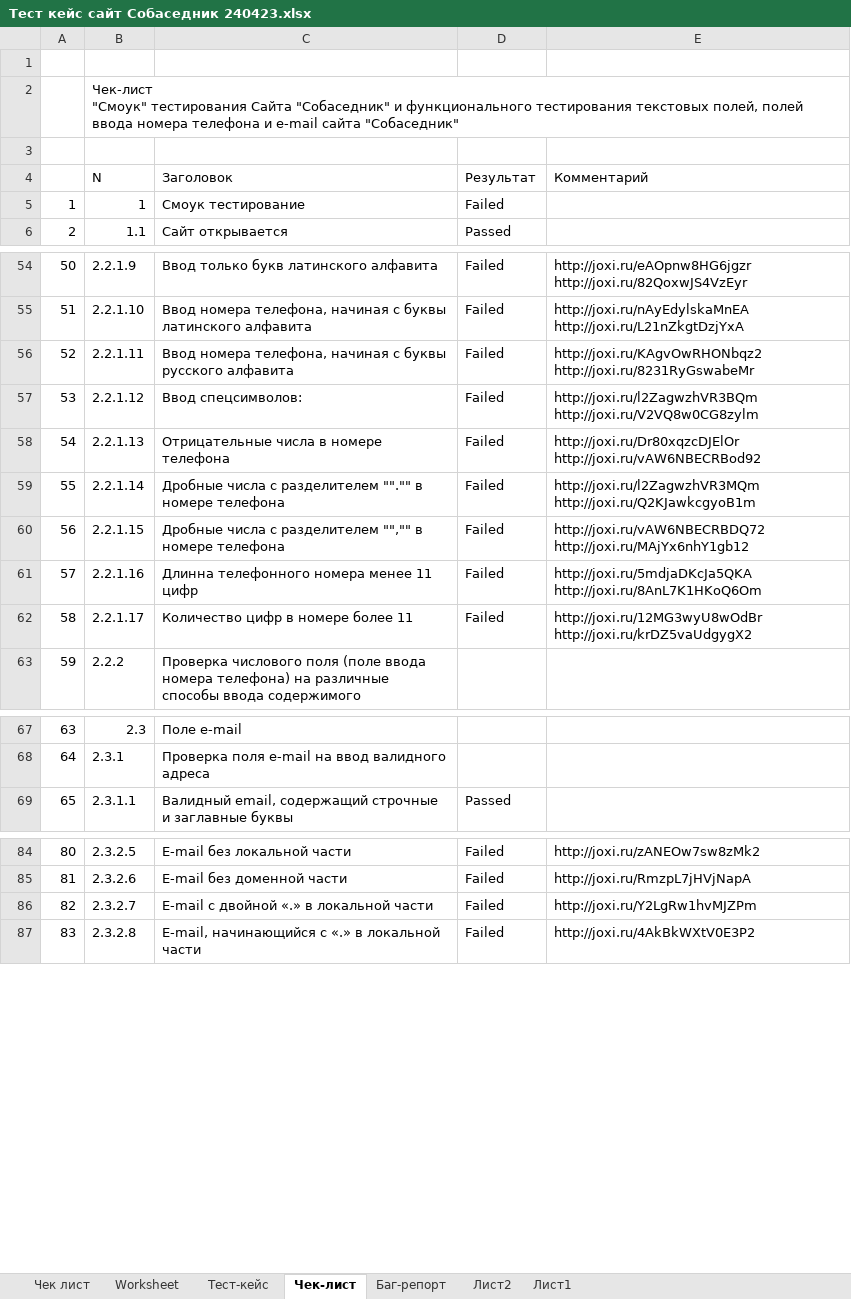
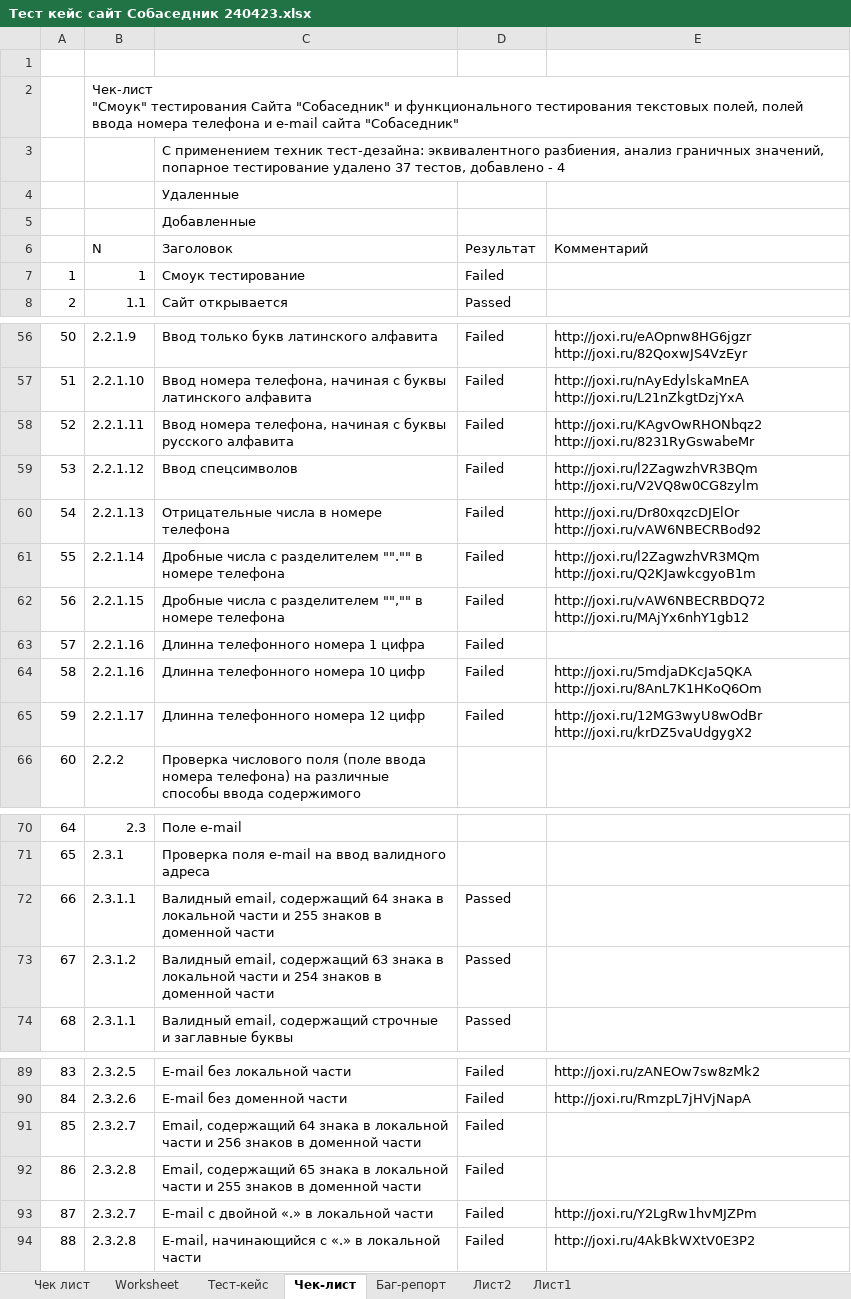
Before and after one commit to sdsvo3/ProjectSt, an Excel workbook: Тест кейс сайт Собаседник 240423.xlsx, sheet Чек-лист, drawn as a sheet; only a part is shown, gaps mark what is left out; values as stored, in another font and other column widths than the file's, no cell formats; conditional formats not drawn; addresses are those after the commit; the diff names each change by its address in the sheet, - before the commit and + after, or states it on an @@ line.

Commit message:
Update Тест кейс сайт Собаседник 240423.xlsx

```diff
--- a/Тест кейс сайт Собаседник 240423.xlsx (sheet Чек-лист)
+++ b/Тест кейс сайт Собаседник 240423.xlsx (sheet Чек-лист)
-C3 (Заголовок): (empty)
+C3 (Заголовок): С применением техник тест-дезайна: эквивалентного разбиения, анализ граничных значений, попарное тестирование удалено 37 тестов, добавлено - 4
+row 4:  |  | Удаленные
+row 5:  |  | Добавленные
-C59 (Заголовок): Ввод спецсимволов:
+C59 (Заголовок): Ввод спецсимволов
+row 63: 57 | 2.2.1.16 | Длинна телефонного номера 1 цифра | Failed
@@ column A renumbered from row 64 down @@
-C64 (Заголовок): Длинна телефонного номера менее 11 цифр
+C64 (Заголовок): Длинна телефонного номера 10 цифр
-C65 (Заголовок): Количество цифр в номере более 11
+C65 (Заголовок): Длинна телефонного номера 12 цифр
+row 72: 66 | 2.3.1.1 | Валидный email, содержащий 64 знака в локальной части и 255 знаков в доменной части | Passed
+row 73: 67 | 2.3.1.2 | Валидный email, содержащий 63 знака в локальной части и 254 знаков в доменной части | Passed
+row 91: 85 | 2.3.2.7 | Email, содержащий 64 знака в локальной части и 256 знаков в доменной части | Failed
+row 92: 86 | 2.3.2.8 | Email, содержащий 65 знака в локальной части и 255 знаков в доменной части | Failed
```
Also changed, not shown: sheet Тест-кейс, cell formats.
